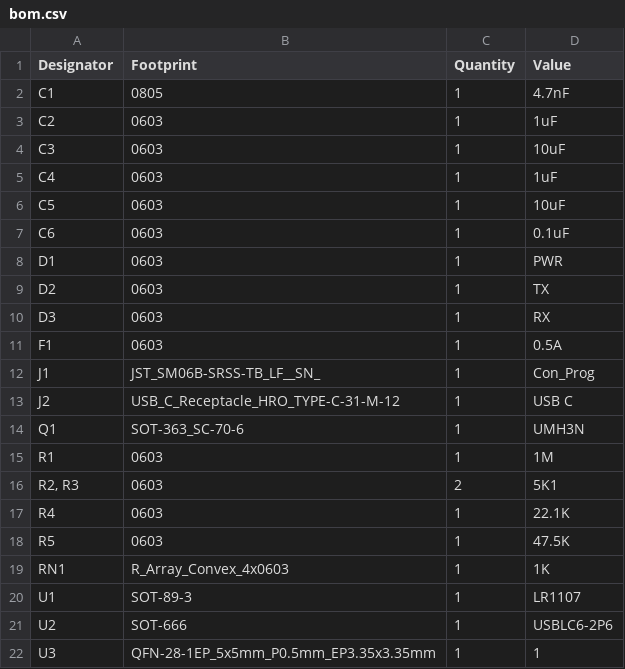
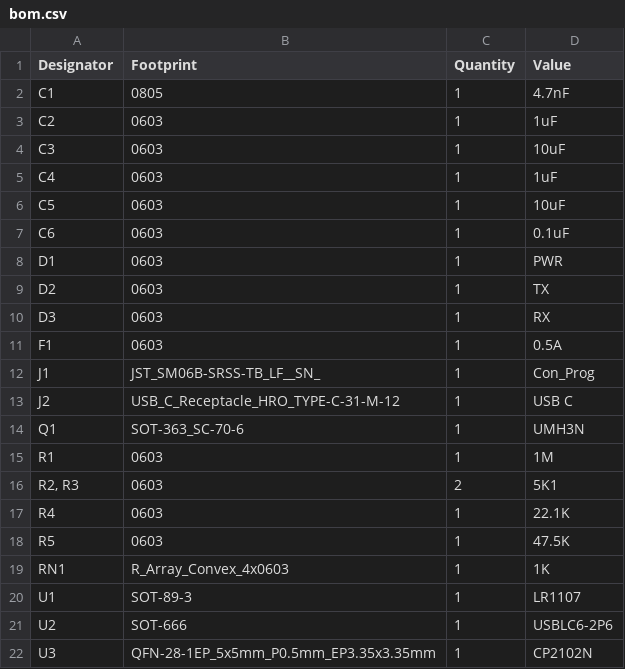
Before and after one commit to disgran/DisProg, a CSV file: production/bom.csv, drawn as a sheet.

Commit message:
Update bom.csv

```diff
--- a/production/bom.csv
+++ b/production/bom.csv
@@ -21,2 +21,2 @@ U1,SOT-89-3,1,LR1107
 U2,SOT-666,1,USBLC6-2P6
-U3,QFN-28-1EP_5x5mm_P0.5mm_EP3.35x3.35mm,1,1
+U3,QFN-28-1EP_5x5mm_P0.5mm_EP3.35x3.35mm,1,CP2102N
```
